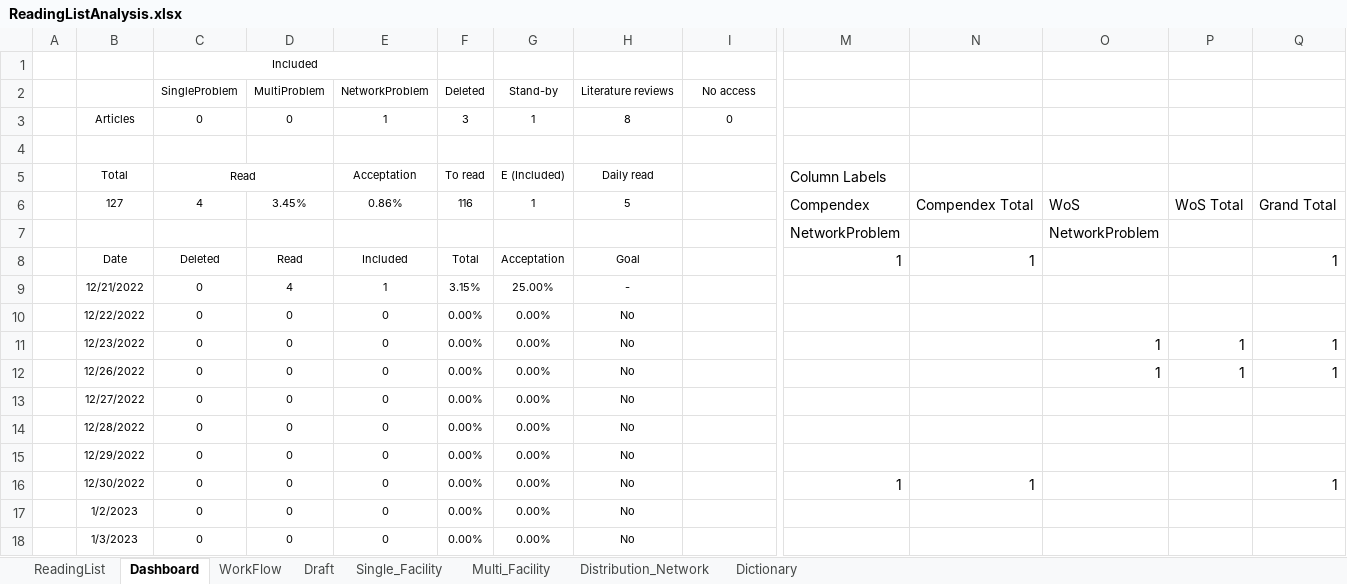
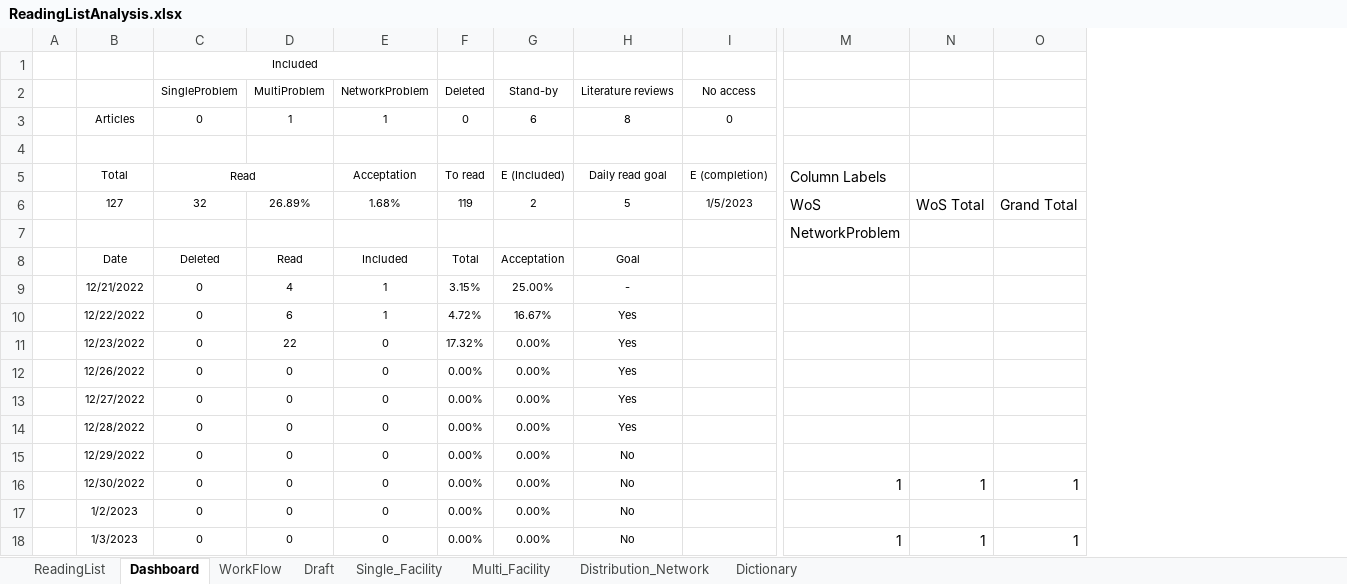
Before and after one commit to LuisRojo-Gonzalez/Coordinated-Charging-Literature-Review, an Excel workbook: ReadingListAnalysis.xlsx, sheet Dashboard, drawn as a sheet; only a part is shown, gaps mark what is left out; values as stored, in another font and other column widths than the file's, no borders; charts and pictures and conditional formats not drawn; removed rows and columns are numbered as before the commit, all else as after; the diff covers the shown part only; the diff names each change by its address in the sheet, - before the commit and + after, or states it on an @@ line.

```diff
--- a/ReadingListAnalysis.xlsx (sheet Dashboard)
+++ b/ReadingListAnalysis.xlsx (sheet Dashboard)
-column N, rows 6-16: Compendex Total |  | 1 |  |  |  |  |  |  |  | 1
-column O, rows 6-12: WoS | NetworkProblem |  |  |  | 1 | 1
-D3 (MultiProblem): 0
+D3 (MultiProblem): 1
-F3 (Deleted): 3
+F3 (Deleted): 0
-G3 (Stand-by): 1
+G3 (Stand-by): 6
-H5 (Literature reviews): Daily read
+H5 (Literature reviews): Daily read goal
-I5 (No access): (empty)
+I5 (No access): E (completion)
-C6 (SingleProblem): 4
+C6 (SingleProblem): 32
-D6 (MultiProblem): 3.45%
+D6 (MultiProblem): 26.89%
-E6 (NetworkProblem): 0.86%
+E6 (NetworkProblem): 1.68%
-F6 (Deleted): 116
+F6 (Deleted): 119
-G6 (Stand-by): 1
+G6 (Stand-by): 2
-I6 (No access): (empty)
+I6 (No access): 1/5/2023
-M6: Compendex
+M6: WoS
-M8: 1
+M8: (empty)
-O8: 1
+O8: (empty)
-D10 (MultiProblem): 0
+D10 (MultiProblem): 6
-E10 (NetworkProblem): 0
+E10 (NetworkProblem): 1
-F10 (Deleted): 0.00%
+F10 (Deleted): 4.72%
-G10 (Stand-by): 0.00%
+G10 (Stand-by): 16.67%
-H10:H14 (Literature reviews): No
+H10:H14 (Literature reviews): Yes
-D11 (MultiProblem): 0
+D11 (MultiProblem): 22
-F11 (Deleted): 0.00%
+F11 (Deleted): 17.32%
-N11:N12: 1
+N11:N12: (empty)
-O11:O12: 1
+O11:O12: (empty)
-N16: (empty)
+N16: 1
-M18: (empty)
+M18: 1
-N18: (empty)
+N18: 1
-O18: (empty)
+O18: 1
```
Also changed, not shown: 5 edited cells elsewhere in this sheet, sheet ReadingList, sheet WorkFlow, sheet Multi_Facility, sheet Draft, sheet Dictionary, formulas that keep their value, charts or pictures, 1 other file.
